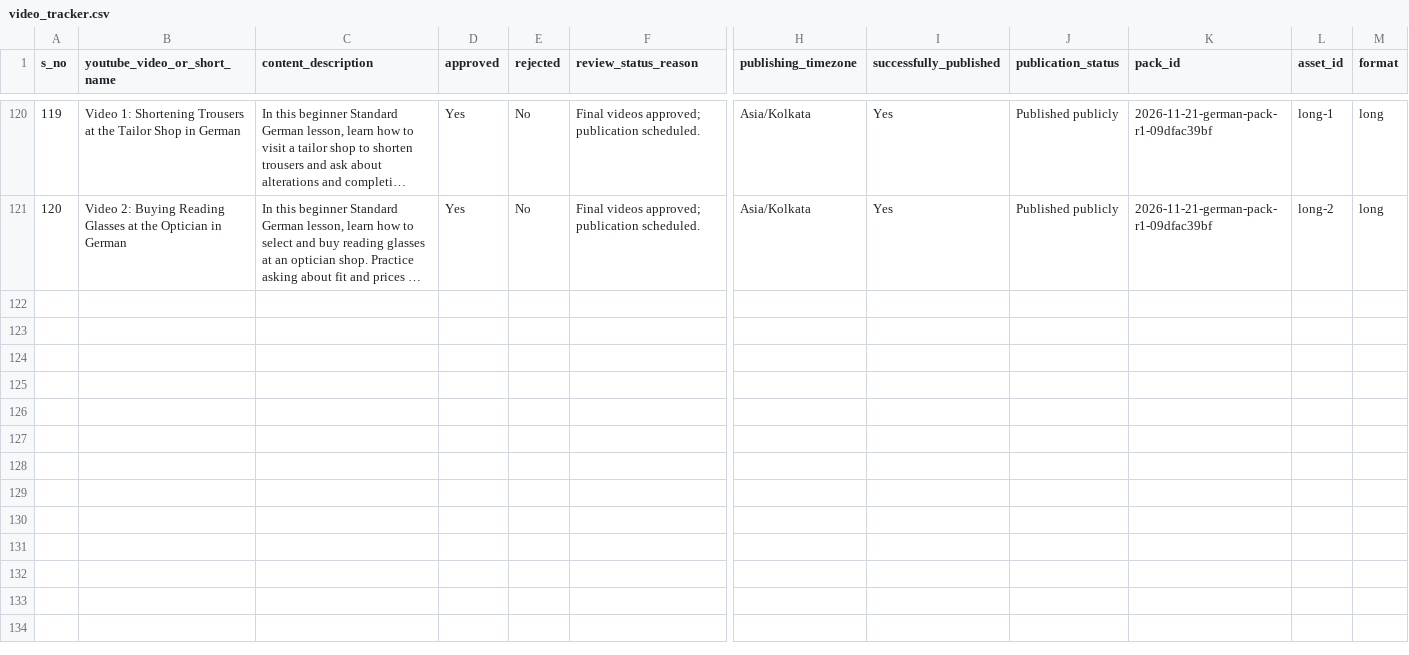
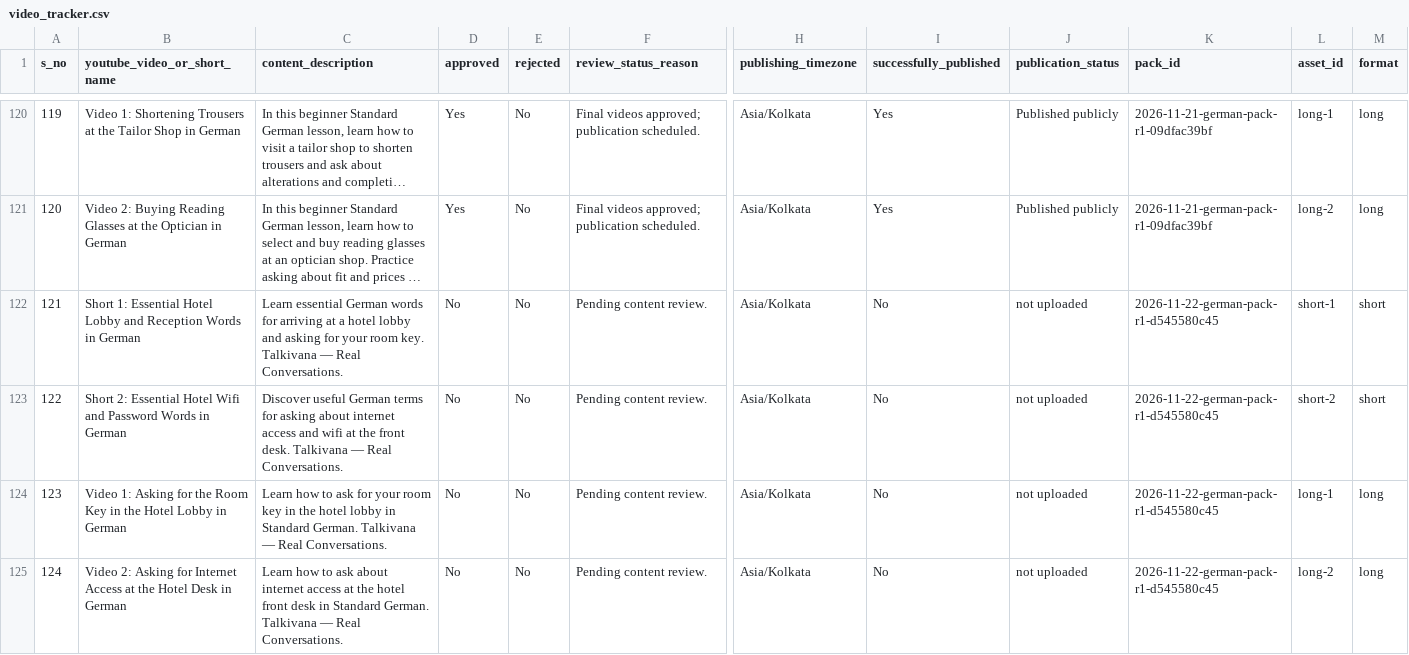
Before and after one commit to Indusvalley7/talkivana-automation, a CSV file: tracker/video_tracker.csv, drawn as a sheet; only a part is shown, gaps mark what is left out; long unchanged cells end in …; rows hold the shown columns only; the diff names each change by its address in the sheet, - before the commit and + after, or states it on an @@ line.

```diff
--- a/tracker/video_tracker.csv
+++ b/tracker/video_tracker.csv
+row 122: 121 | Short 1: Essential Hotel Lobby and Reception Words in German | Learn essential German words for arriving at a hotel lobby and asking for your room key. Talkivana — Real Conversations. | No | No | Pending content review. | Asia/Kolkata | No | not uploaded | 2026-11-22-german-pack-r1-d545580c45 | short-1 | short
+row 123: 122 | Short 2: Essential Hotel Wifi and Password Words in German | Discover useful German terms for asking about internet access and wifi at the front desk. Talkivana — Real Conversations. | No | No | Pending content review. | Asia/Kolkata | No | not uploaded | 2026-11-22-german-pack-r1-d545580c45 | short-2 | short
+row 124: 123 | Video 1: Asking for the Room Key in the Hotel Lobby in German | Learn how to ask for your room key in the hotel lobby in Standard German. Talkivana — Real Conversations. | No | No | Pending content review. | Asia/Kolkata | No | not uploaded | 2026-11-22-german-pack-r1-d545580c45 | long-1 | long
+row 125: 124 | Video 2: Asking for Internet Access at the Hotel Desk in German | Learn how to ask about internet access at the hotel front desk in Standard German. Talkivana — Real Conversations. | No | No | Pending content review. | Asia/Kolkata | No | not uploaded | 2026-11-22-german-pack-r1-d545580c45 | long-2 | long
```
